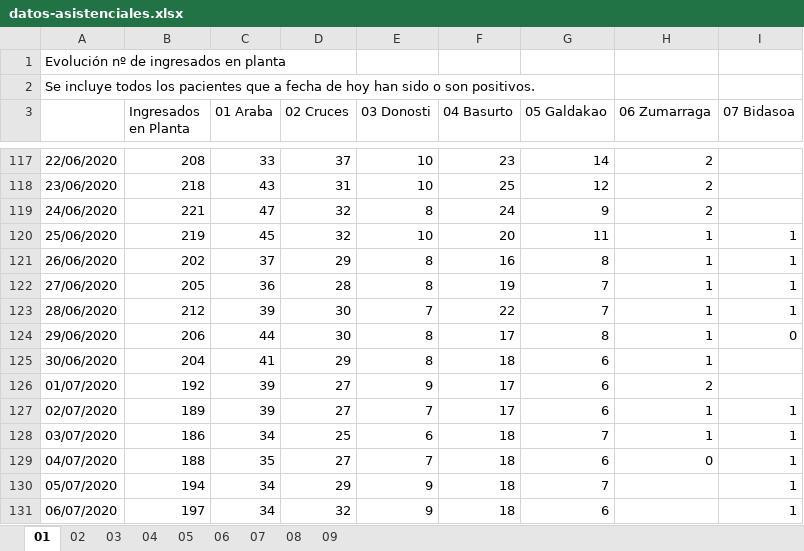
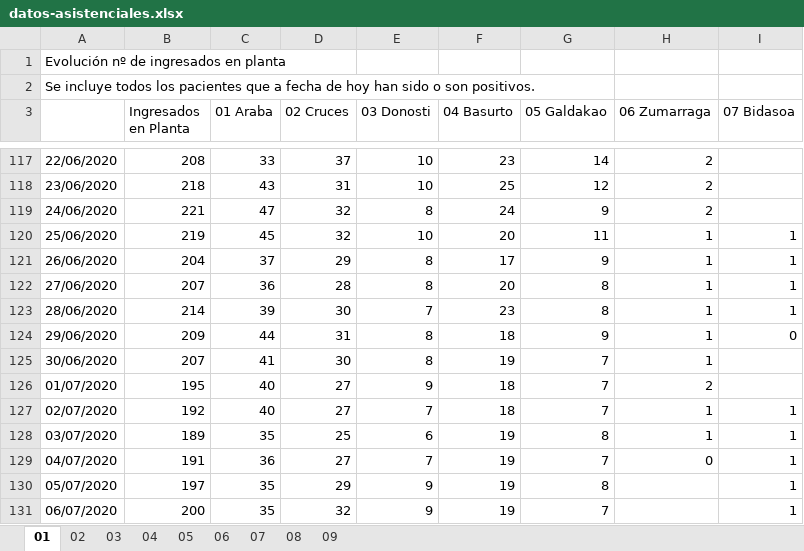
Before and after one commit to numeroteca/covid19, an Excel workbook: data/original/spain/euskadi/datos-asistenciales.xlsx, sheet 01, drawn as a sheet; only a part is shown, gaps mark what is left out; values as stored, in another font and other column widths than the file's, no borders; the diff covers the shown part only; the diff names each change by its address in the sheet, - before the commit and + after, or states it on an @@ line.

```diff
--- a/data/original/spain/euskadi/datos-asistenciales.xlsx (sheet 01)
+++ b/data/original/spain/euskadi/datos-asistenciales.xlsx (sheet 01)
-B121 (Ingresados en Planta): 202
+B121 (Ingresados en Planta): 204
-F121 (04 Basurto): 16
+F121 (04 Basurto): 17
-G121 (05 Galdakao): 8
+G121 (05 Galdakao): 9
-B122 (Ingresados en Planta): 205
+B122 (Ingresados en Planta): 207
-F122 (04 Basurto): 19
+F122 (04 Basurto): 20
-G122:G123 (05 Galdakao): 7
+G122:G123 (05 Galdakao): 8
-B123 (Ingresados en Planta): 212
+B123 (Ingresados en Planta): 214
-F123 (04 Basurto): 22
+F123 (04 Basurto): 23
-B124 (Ingresados en Planta): 206
+B124 (Ingresados en Planta): 209
-D124 (02 Cruces): 30
+D124 (02 Cruces): 31
-F124 (04 Basurto): 17
+F124 (04 Basurto): 18
-G124 (05 Galdakao): 8
+G124 (05 Galdakao): 9
-B125 (Ingresados en Planta): 204
+B125 (Ingresados en Planta): 207
-D125 (02 Cruces): 29
+D125 (02 Cruces): 30
-F125 (04 Basurto): 18
+F125 (04 Basurto): 19
-G125:G127 (05 Galdakao): 6
+G125:G127 (05 Galdakao): 7
-B126 (Ingresados en Planta): 192
+B126 (Ingresados en Planta): 195
-C126:C127 (01 Araba): 39
+C126:C127 (01 Araba): 40
-F126:F127 (04 Basurto): 17
+F126:F127 (04 Basurto): 18
-B127 (Ingresados en Planta): 189
+B127 (Ingresados en Planta): 192
-B128 (Ingresados en Planta): 186
+B128 (Ingresados en Planta): 189
-C128 (01 Araba): 34
+C128 (01 Araba): 35
-F128:F131 (04 Basurto): 18
+F128:F131 (04 Basurto): 19
-G128 (05 Galdakao): 7
+G128 (05 Galdakao): 8
-B129 (Ingresados en Planta): 188
+B129 (Ingresados en Planta): 191
-C129 (01 Araba): 35
+C129 (01 Araba): 36
-G129 (05 Galdakao): 6
+G129 (05 Galdakao): 7
-B130 (Ingresados en Planta): 194
+B130 (Ingresados en Planta): 197
-C130:C131 (01 Araba): 34
+C130:C131 (01 Araba): 35
-G130 (05 Galdakao): 7
+G130 (05 Galdakao): 8
-B131 (Ingresados en Planta): 197
+B131 (Ingresados en Planta): 200
-G131 (05 Galdakao): 6
+G131 (05 Galdakao): 7
```
Also changed, not shown: 1 added row and 291 edited cells elsewhere in this sheet, sheet 02, sheet 03, sheet 08, sheet 07, sheet 09, sheet 06, 2 more sheets, data/original/spain/euskadi/situacion-epidemiologica.xlsx, 41 other files.
